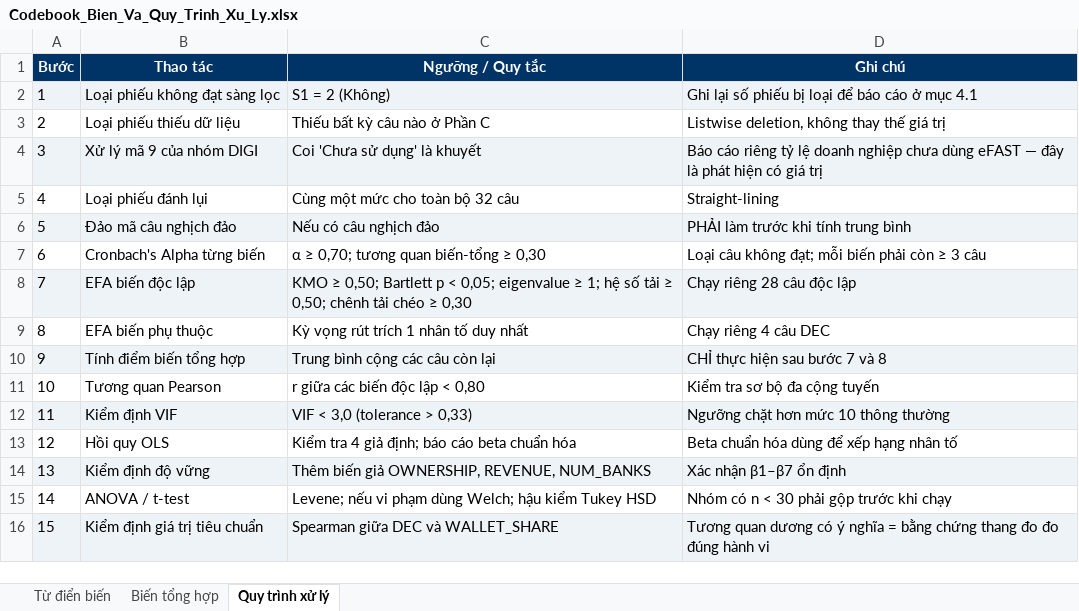
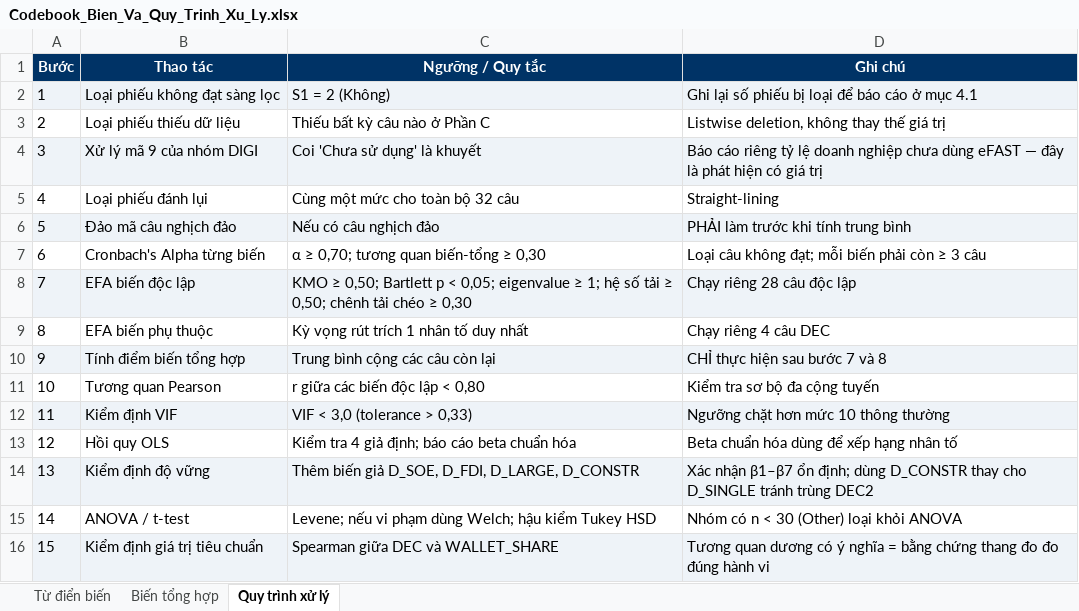
Before and after one commit to minhnguyen1604/-TL-Master-Thesis, an Excel workbook: workingfile/Codebook_Bien_Va_Quy_Trinh_Xu_Ly.xlsx, sheet Quy trình xử lý, drawn as a sheet; values as stored, in another font and other column widths than the file's, no borders; the diff names each change by its address in the sheet, - before the commit and + after, or states it on an @@ line.

```diff
--- a/workingfile/Codebook_Bien_Va_Quy_Trinh_Xu_Ly.xlsx (sheet Quy trình xử lý)
+++ b/workingfile/Codebook_Bien_Va_Quy_Trinh_Xu_Ly.xlsx (sheet Quy trình xử lý)
-C14 (Ngưỡng / Quy tắc): Thêm biến giả OWNERSHIP, REVENUE, NUM_BANKS
+C14 (Ngưỡng / Quy tắc): Thêm biến giả D_SOE, D_FDI, D_LARGE, D_CONSTR
-D14 (Ghi chú): …β1–β7 ổn định
+D14 (Ghi chú): …β1–β7 ổn định; dùng D_CONSTR thay cho D_SINGLE tránh trùng DEC2
-D15 (Ghi chú): Nhóm có n < 30 phải gộp trước khi chạy
+D15 (Ghi chú): Nhóm có n < 30 (Other) loại khỏi ANOVA
```
Also changed, not shown: sheet Từ điển biến, Du_Lieu_Khao_Sat_Tho_800_DN.xlsx, workingfile/Du_Lieu_Khao_Sat_Tho_800_DN.xlsx, 15 other files.
